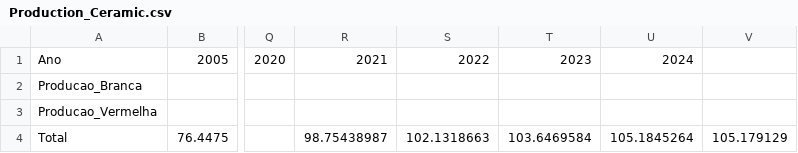
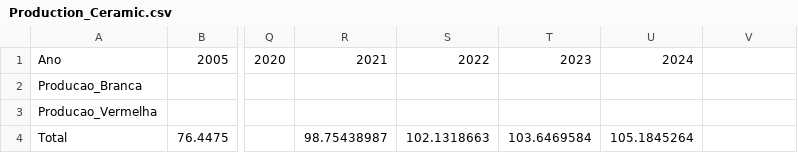
Before and after one commit to ottohebeda/Industry_Energy_Emissions_simulator, a CSV file: Production_Ceramic.csv, drawn as a sheet; only a part is shown, gaps mark what is left out; the diff names each change by its address in the sheet, - before the commit and + after, or states it on an @@ line.

Commit message:
Update Production_Ceramic.csv

```diff
--- a/Production_Ceramic.csv
+++ b/Production_Ceramic.csv
-V4: 105.179129
+V4: (empty)
```
